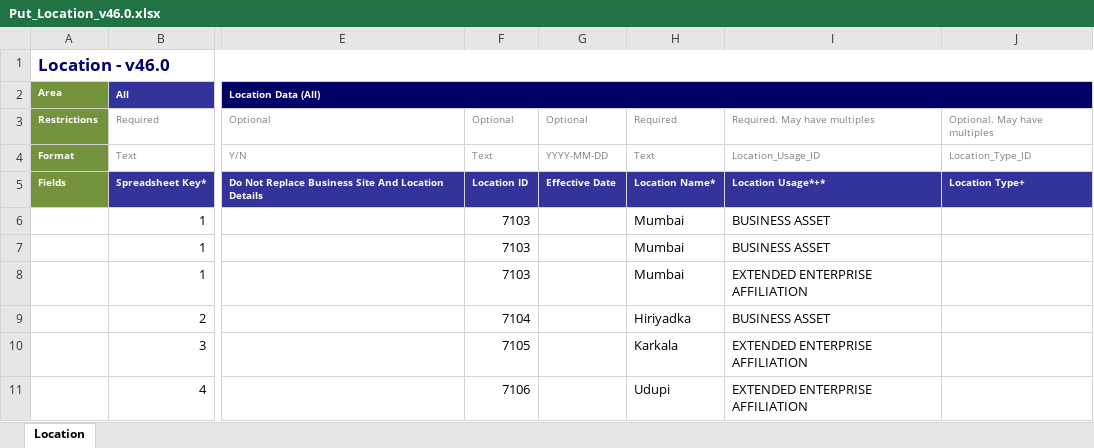
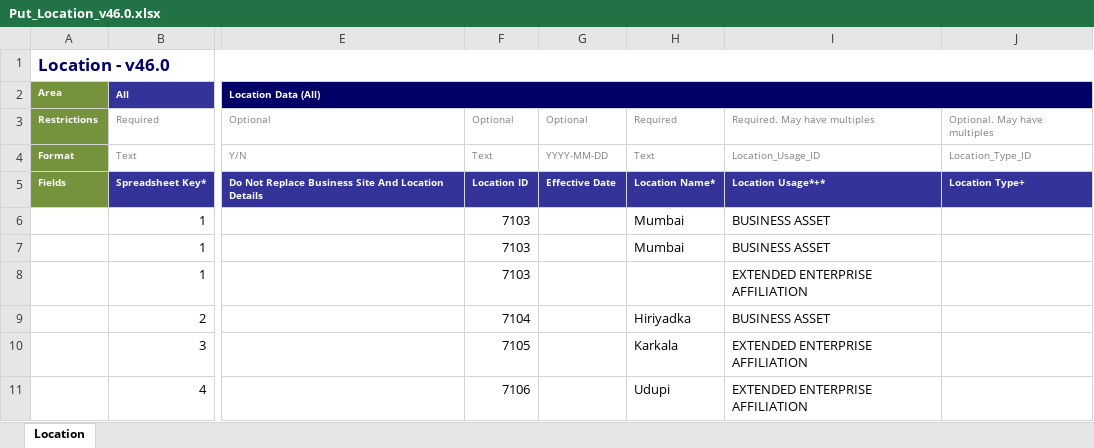
Before and after one commit to Darshan292/Workenterprisetesttry, an Excel workbook: EIB/Put_Location_v46.0.xlsx, sheet Location, drawn as a sheet; only a part is shown, gaps mark what is left out; values as stored, in another font and other column widths than the file's, no borders; the diff names each change by its address in the sheet, - before the commit and + after, or states it on an @@ line.

```diff
--- a/EIB/Put_Location_v46.0.xlsx (sheet Location)
+++ b/EIB/Put_Location_v46.0.xlsx (sheet Location)
-H8: Mumbai
+H8: (empty)
```
Also changed, not shown: EIB/Submit_Job_Profile_v46.0.xlsx, 5 other files.
